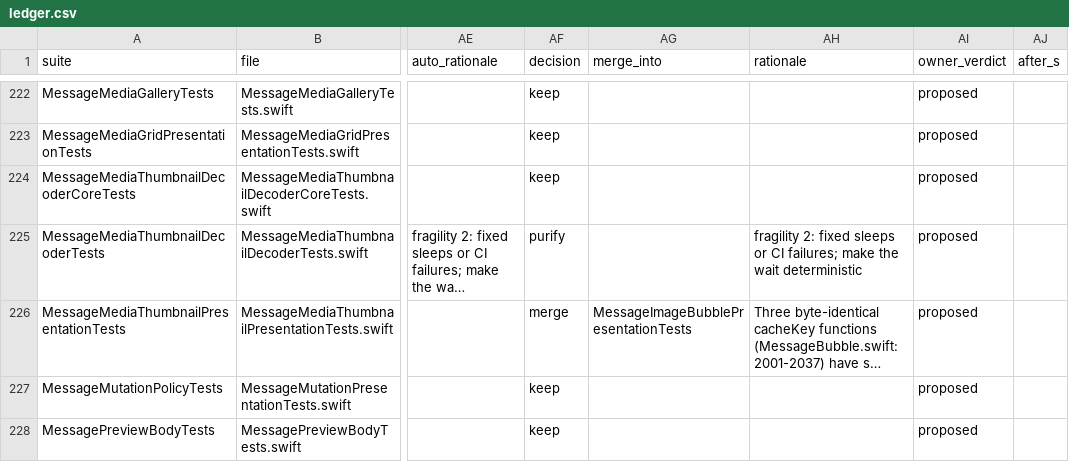
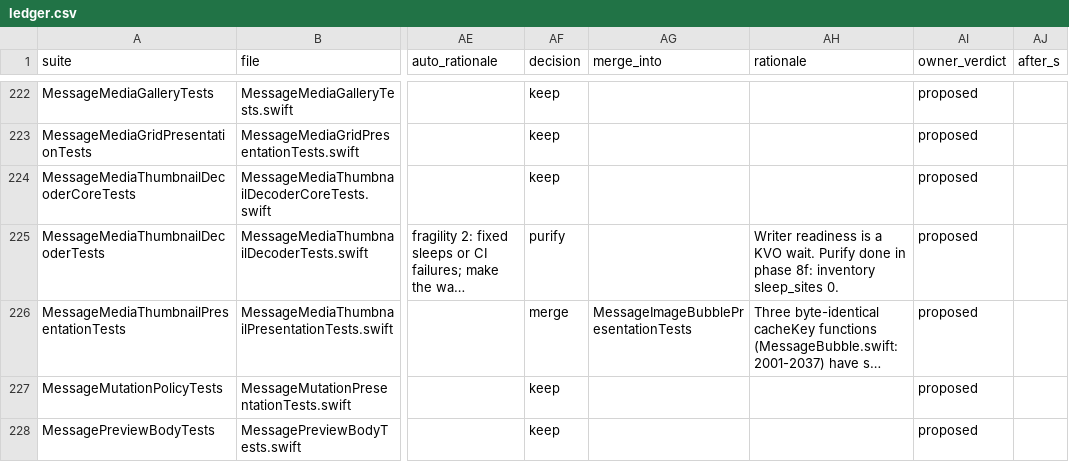
Before and after one commit to marmot-protocol/whitenoise-ios, a CSV file: docs/test-audit/ledger.csv, drawn as a sheet; only a part is shown, gaps mark what is left out; long unchanged cells end in …; the diff covers the shown part only; the diff names each change by its address in the sheet, - before the commit and + after, or states it on an @@ line.

```diff
--- a/docs/test-audit/ledger.csv
+++ b/docs/test-audit/ledger.csv
-AH225 (rationale): fragility 2: fixed sleeps or CI failures; make the wait deterministic
+AH225 (rationale): Writer readiness is a KVO wait. Purify done in phase 8f: inventory sleep_sites 0.
```
Also changed, not shown: 18 edited cells elsewhere in this file, docs/test-audit/verdicts.csv, 1 other file.
